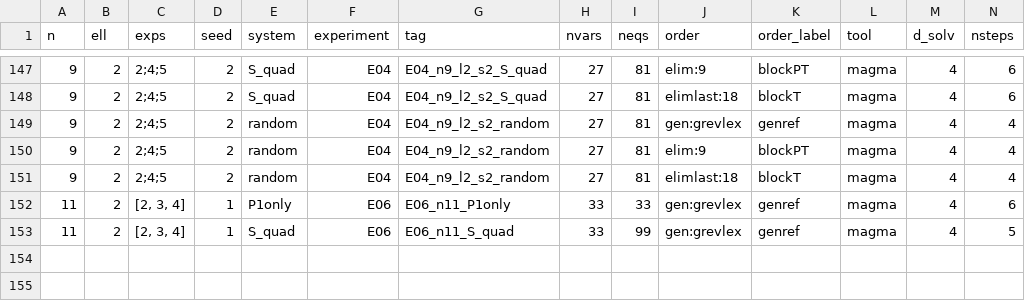
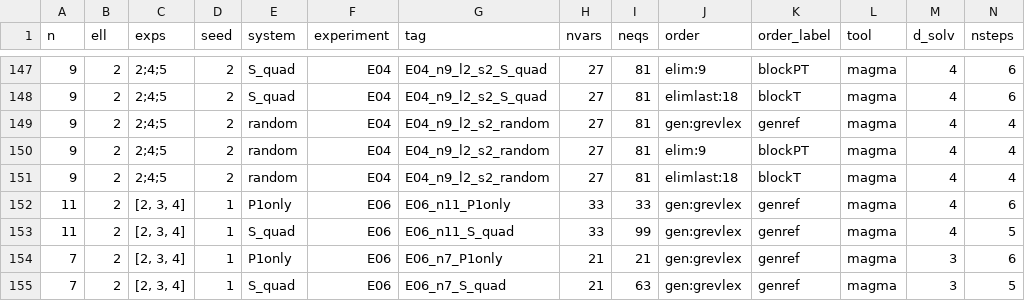
Before and after one commit to renxingwei0808/AIM3, a CSV file: results/E10_server_block_orders.csv, drawn as a sheet; only a part is shown, gaps mark what is left out; rows hold the shown columns only; the diff names each change by its address in the sheet, - before the commit and + after, or states it on an @@ line.

```diff
--- a/results/E10_server_block_orders.csv
+++ b/results/E10_server_block_orders.csv
+row 154: 7 | 2 | [2, 3, 4] | 1 | P1only | E06 | E06_n7_P1only | 21 | 21 | gen:grevlex | genref | magma | 3 | 6
+row 155: 7 | 2 | [2, 3, 4] | 1 | S_quad | E06 | E06_n7_S_quad | 21 | 63 | gen:grevlex | genref | magma | 3 | 5
```
Also changed, not shown: results/E04_server_gate1_pairs.csv, 6 other files.
